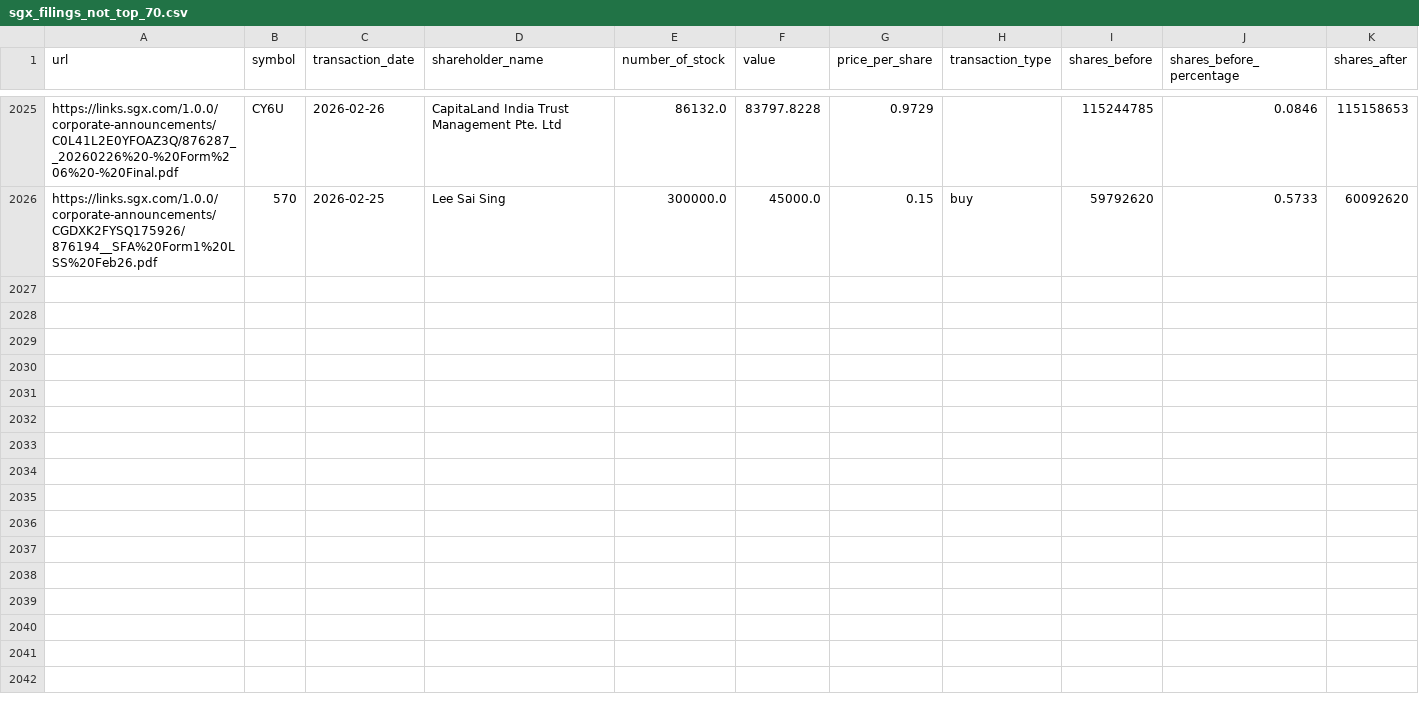
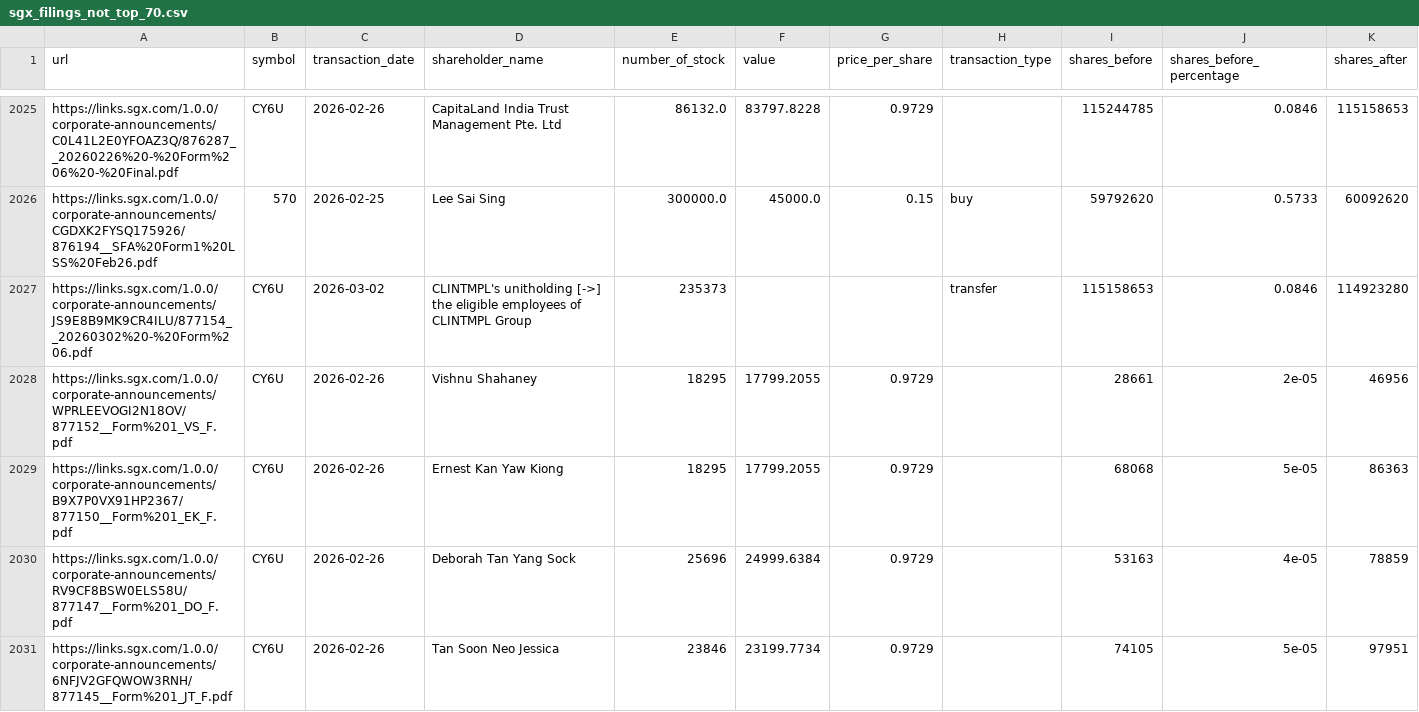
Before and after one commit to supertypeai/sgx_buyback_pipeline, a CSV file: data/scraper_output/sgx_filing/sgx_filings_not_top_70.csv, drawn as a sheet; only a part is shown, gaps mark what is left out; rows hold the shown columns only; the diff covers the shown part only; the diff names each change by its address in the sheet, - before the commit and + after, or states it on an @@ line.

```diff
--- a/data/scraper_output/sgx_filing/sgx_filings_not_top_70.csv
+++ b/data/scraper_output/sgx_filing/sgx_filings_not_top_70.csv
+row 2027: https://links.sgx.com/1.0.0/corporate-announcements/JS9E8B9MK9CR4ILU/877154__20260302%20-%20Form%206.pdf | CY6U | 2026-03-02 | CLINTMPL's unitholding [->] the eligible employees of CLINTMPL Group | 235373 |  |  | transfer | 115158653 | 0.0846 | 114923280
+row 2028: https://links.sgx.com/1.0.0/corporate-announcements/WPRLEEVOGI2N18OV/877152__Form%201_VS_F.pdf | CY6U | 2026-02-26 | Vishnu Shahaney | 18295 | 17799.2055 | 0.9729 |  | 28661 | 2e-05 | 46956
+row 2029: https://links.sgx.com/1.0.0/corporate-announcements/B9X7P0VX91HP2367/877150__Form%201_EK_F.pdf | CY6U | 2026-02-26 | Ernest Kan Yaw Kiong | 18295 | 17799.2055 | 0.9729 |  | 68068 | 5e-05 | 86363
+row 2030: https://links.sgx.com/1.0.0/corporate-announcements/RV9CF8BSW0ELS58U/877147__Form%201_DO_F.pdf | CY6U | 2026-02-26 | Deborah Tan Yang Sock | 25696 | 24999.6384 | 0.9729 |  | 53163 | 4e-05 | 78859
+row 2031: https://links.sgx.com/1.0.0/corporate-announcements/6NFJV2GFQWOW3RNH/877145__Form%201_JT_F.pdf | CY6U | 2026-02-26 | Tan Soon Neo Jessica | 23846 | 23199.7734 | 0.9729 |  | 74105 | 5e-05 | 97951
```
Also changed, not shown: 4 added rows elsewhere in this file, 4 other files.
